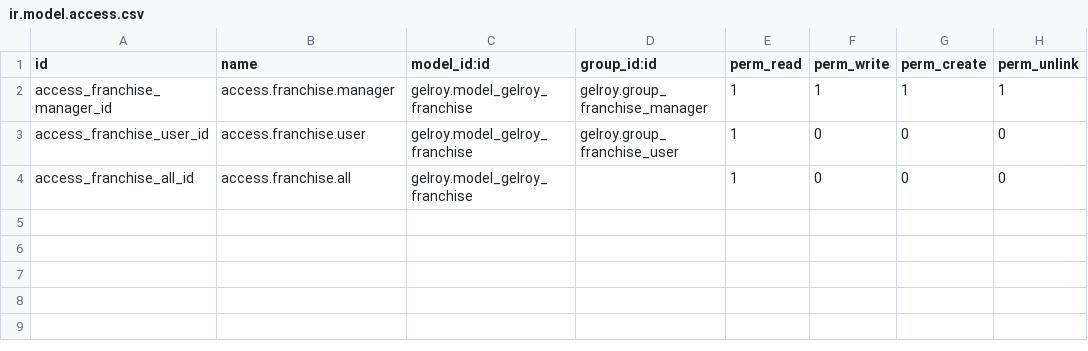
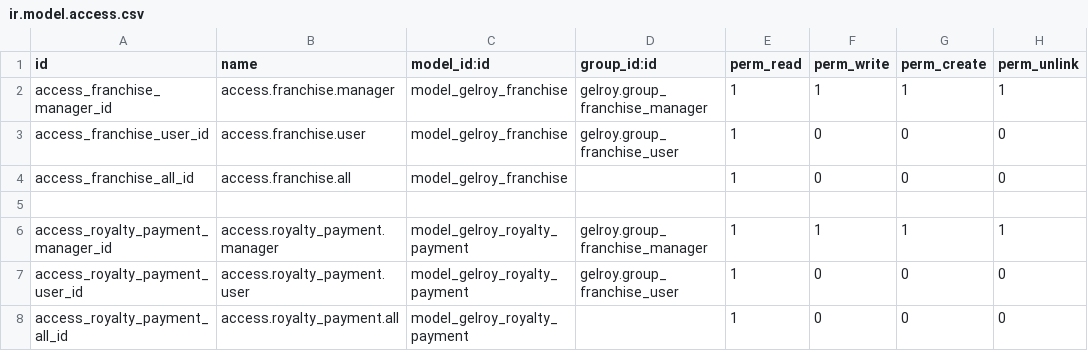
Before and after one commit to FrancoDellAguila/gelroy, a CSV file: security/ir.model.access.csv, drawn as a sheet.

```diff
--- a/security/ir.model.access.csv
+++ b/security/ir.model.access.csv
@@ -1,4 +1,8 @@
 id,name,model_id:id,group_id:id,perm_read,perm_write,perm_create,perm_unlink
-access_franchise_manager_id,access.franchise.manager,gelroy.model_gelroy_franchise,gelroy.group_franchise_manager,1,1,1,1
-access_franchise_user_id,access.franchise.user,gelroy.model_gelroy_franchise,gelroy.group_franchise_user,1,0,0,0
-access_franchise_all_id,access.franchise.all,gelroy.model_gelroy_franchise,,1,0,0,0
+access_franchise_manager_id,access.franchise.manager,model_gelroy_franchise,gelroy.group_franchise_manager,1,1,1,1
+access_franchise_user_id,access.franchise.user,model_gelroy_franchise,gelroy.group_franchise_user,1,0,0,0
+access_franchise_all_id,access.franchise.all,model_gelroy_franchise,,1,0,0,0
+
+access_royalty_payment_manager_id,access.royalty_payment.manager,model_gelroy_royalty_payment,gelroy.group_franchise_manager,1,1,1,1
+access_royalty_payment_user_id,access.royalty_payment.user,model_gelroy_royalty_payment,gelroy.group_franchise_user,1,0,0,0
+access_royalty_payment_all_id,access.royalty_payment.all,model_gelroy_royalty_payment,,1,0,0,0
```
Also changed, not shown: 6 other files.
